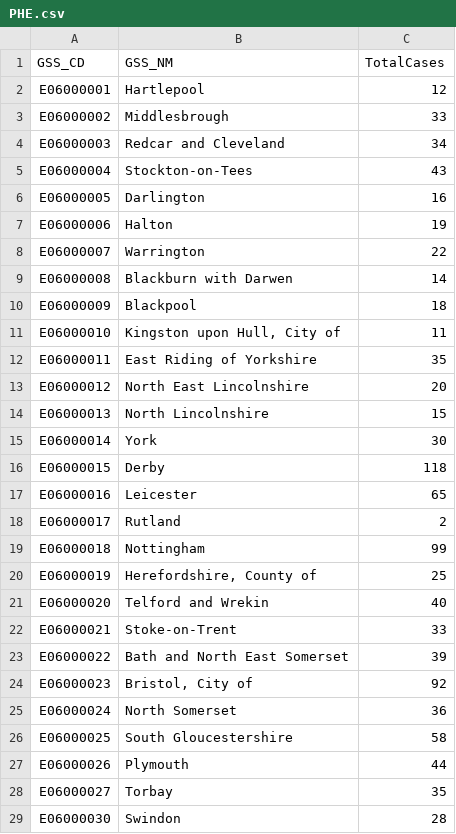
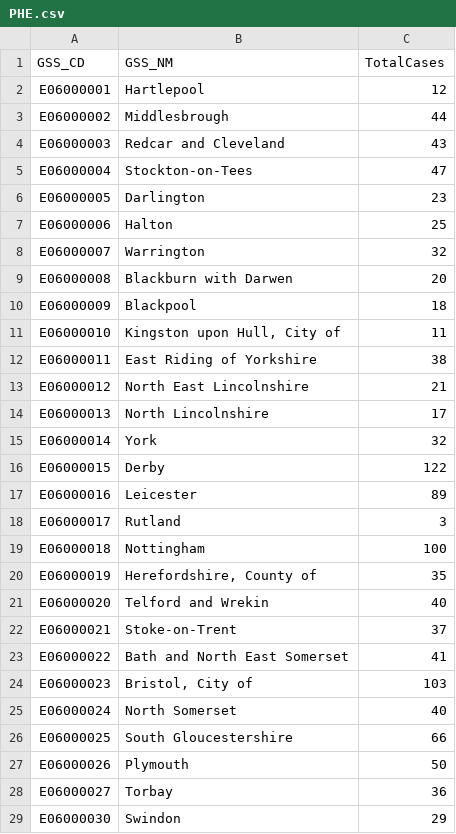
Before and after one commit to jcwhitehead/covUK, a CSV file: UK_regional/PHE.csv, drawn as a sheet; only a part is shown; the diff covers the shown part only.

```diff
--- a/UK_regional/PHE.csv
+++ b/UK_regional/PHE.csv
@@ -2,28 +2,28 @@ GSS_CD,GSS_NM,TotalCases
 E06000001,Hartlepool,12
-E06000002,Middlesbrough,33
-E06000003,Redcar and Cleveland,34
-E06000004,Stockton-on-Tees,43
-E06000005,Darlington,16
-E06000006,Halton,19
-E06000007,Warrington,22
-E06000008,Blackburn with Darwen,14
+E06000002,Middlesbrough,44
+E06000003,Redcar and Cleveland,43
+E06000004,Stockton-on-Tees,47
+E06000005,Darlington,23
+E06000006,Halton,25
+E06000007,Warrington,32
+E06000008,Blackburn with Darwen,20
 E06000009,Blackpool,18
 E06000010,"Kingston upon Hull, City of",11
-E06000011,East Riding of Yorkshire,35
-E06000012,North East Lincolnshire,20
-E06000013,North Lincolnshire,15
-E06000014,York,30
-E06000015,Derby,118
-E06000016,Leicester,65
-E06000017,Rutland,2
-E06000018,Nottingham,99
-E06000019,"Herefordshire, County of",25
+E06000011,East Riding of Yorkshire,38
+E06000012,North East Lincolnshire,21
+E06000013,North Lincolnshire,17
+E06000014,York,32
+E06000015,Derby,122
+E06000016,Leicester,89
+E06000017,Rutland,3
+E06000018,Nottingham,100
+E06000019,"Herefordshire, County of",35
 E06000020,Telford and Wrekin,40
-E06000021,Stoke-on-Trent,33
-E06000022,Bath and North East Somerset,39
-E06000023,"Bristol, City of",92
-E06000024,North Somerset,36
-E06000025,South Gloucestershire,58
-E06000026,Plymouth,44
-E06000027,Torbay,35
-E06000030,Swindon,28
+E06000021,Stoke-on-Trent,37
+E06000022,Bath and North East Somerset,41
+E06000023,"Bristol, City of",103
+E06000024,North Somerset,40
+E06000025,South Gloucestershire,66
+E06000026,Plymouth,50
+E06000027,Torbay,36
+E06000030,Swindon,29
```
Also changed, not shown: 119 edited cells elsewhere in this file, UK_regional/PHE_cum.csv.
